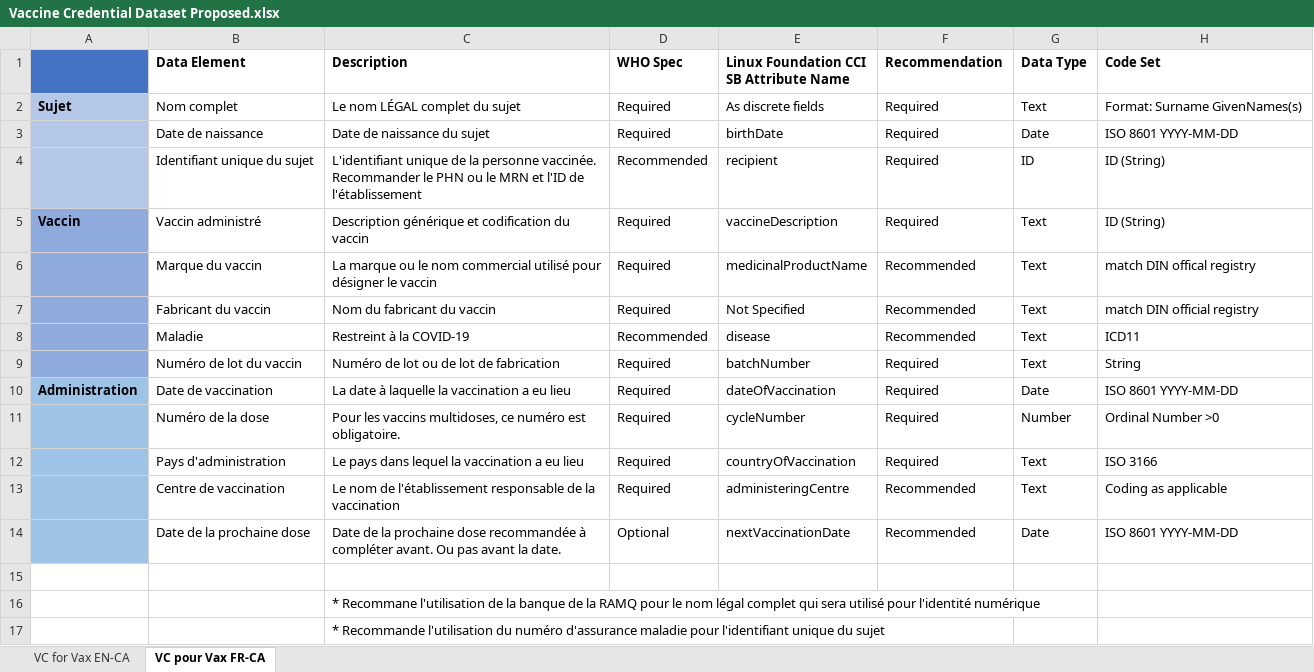
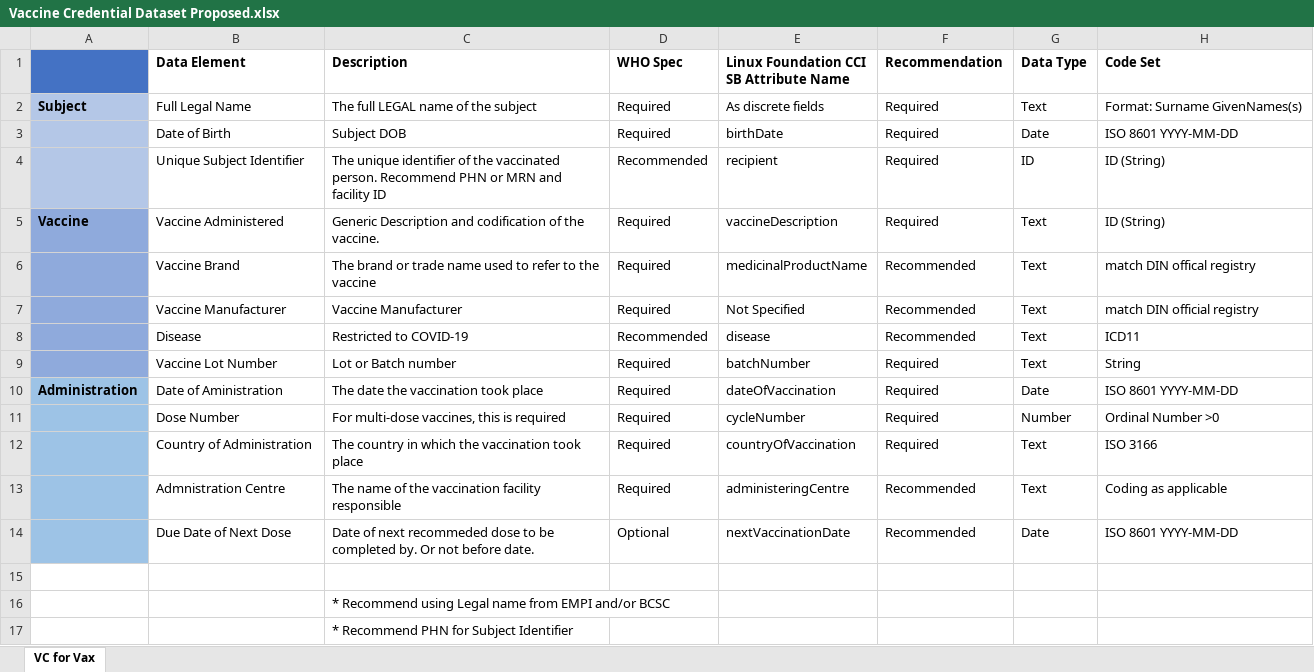
Before and after one commit to torjc01/dts-vc-issuer-service, an Excel workbook: docs/datamodel/Vaccine Credential Dataset Proposed.xlsx, sheet VC for Vax, drawn as a sheet; values as stored, in another font and other column widths than the file's, no borders; table styles not drawn; the diff names each change by its address in the sheet, - before the commit and + after, or states it on an @@ line.

```diff
--- a/docs/datamodel/Vaccine Credential Dataset Proposed.xlsx (sheet VC for Vax)
+++ b/docs/datamodel/Vaccine Credential Dataset Proposed.xlsx (sheet VC for Vax)
-sheet tab: VC pour Vax FR-CA
+sheet tab: VC for Vax
-sheet tab: VC for Vax EN-CA
-A2: Sujet
+A2: Subject
-B2 (Data Element): Nom complet
+B2 (Data Element): Full Legal Name
-C2 (Description): Le nom LÉGAL complet du sujet
+C2 (Description): The full LEGAL name of the subject
-B3 (Data Element): Date de naissance
+B3 (Data Element): Date of Birth
-C3 (Description): Date de naissance du sujet
+C3 (Description): Subject DOB
-B4 (Data Element): Identifiant unique du sujet
+B4 (Data Element): Unique Subject Identifier
-C4 (Description): L'identifiant unique de la personne vaccinée. Recommander le PHN ou le MRN et l'ID de l'établissement
+C4 (Description): The unique identifier of the vaccinated person. Recommend PHN or MRN and facility ID
-A5: Vaccin
+A5: Vaccine
-B5 (Data Element): Vaccin administré
+B5 (Data Element): Vaccine Administered
-C5 (Description): Description générique et codification du vaccin
+C5 (Description): Generic Description and codification of the vaccine.
-B6 (Data Element): Marque du vaccin
+B6 (Data Element): Vaccine Brand
-C6 (Description): La marque ou le nom commercial utilisé pour désigner le vaccin
+C6 (Description): The brand or trade name used to refer to the vaccine
-B7 (Data Element): Fabricant du vaccin
+B7 (Data Element): Vaccine Manufacturer
-C7 (Description): Nom du fabricant du vaccin
+C7 (Description): Vaccine Manufacturer
-B8 (Data Element): Maladie
+B8 (Data Element): Disease
-C8 (Description): Restreint à la COVID-19
+C8 (Description): Restricted to COVID-19
-B9 (Data Element): Numéro de lot du vaccin
+B9 (Data Element): Vaccine Lot Number
-C9 (Description): Numéro de lot ou de lot de fabrication
+C9 (Description): Lot or Batch number
-B10 (Data Element): Date de vaccination
+B10 (Data Element): Date of Aministration
-C10 (Description): La date à laquelle la vaccination a eu lieu
+C10 (Description): The date the vaccination took place
-B11 (Data Element): Numéro de la dose
+B11 (Data Element): Dose Number
-C11 (Description): Pour les vaccins multidoses, ce numéro est obligatoire.
+C11 (Description): For multi-dose vaccines, this is required
-B12 (Data Element): Pays d'administration
+B12 (Data Element): Country of Administration
-C12 (Description): Le pays dans lequel la vaccination a eu lieu
+C12 (Description): The country in which the vaccination took place
-B13 (Data Element): Centre de vaccination
+B13 (Data Element): Admnistration Centre
-C13 (Description): Le nom de l'établissement responsable de la vaccination
+C13 (Description): The name of the vaccination facility responsible
-B14 (Data Element): Date de la prochaine dose
+B14 (Data Element): Due Date of Next Dose
-C14 (Description): Date de la prochaine dose recommandée à compléter avant. Ou pas avant la date.
+C14 (Description): Date of next recommeded dose to be completed by. Or not before date.
-C16 (Description): * Recommane l'utilisation de la banque de la RAMQ pour le nom légal complet qui sera utilisé pour l'identité numérique
+C16 (Description): * Recommend using Legal name from EMPI and/or BCSC
-C17 (Description): * Recommande l'utilisation du numéro d'assurance maladie pour l'identifiant unique du sujet
+C17 (Description): * Recommend PHN for Subject Identifier
```
Also changed, not shown: 17 other files.
